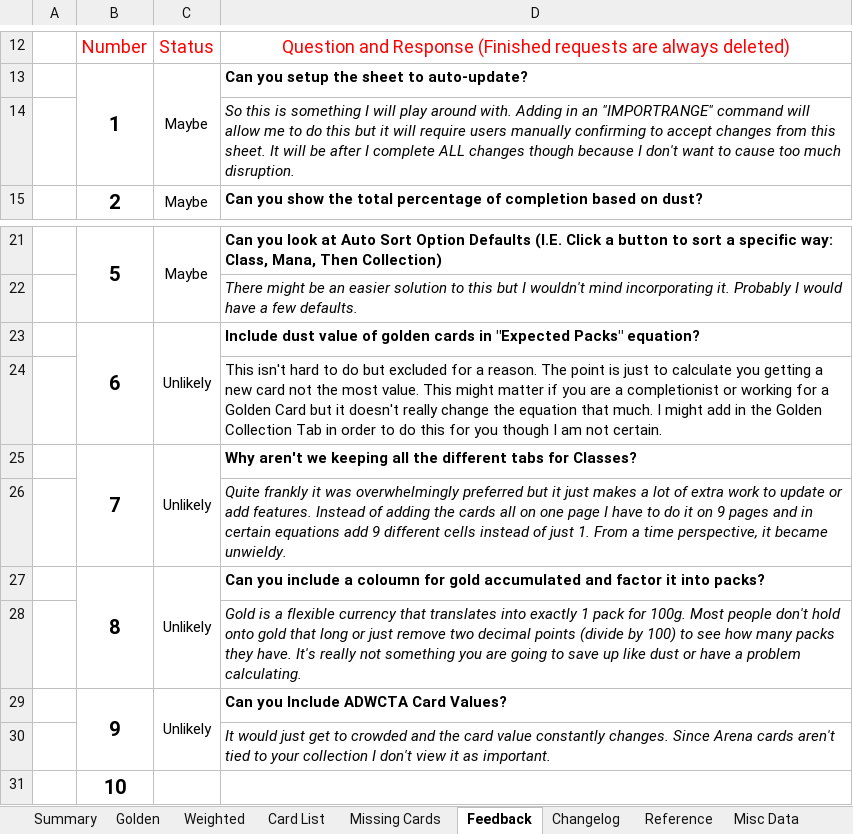
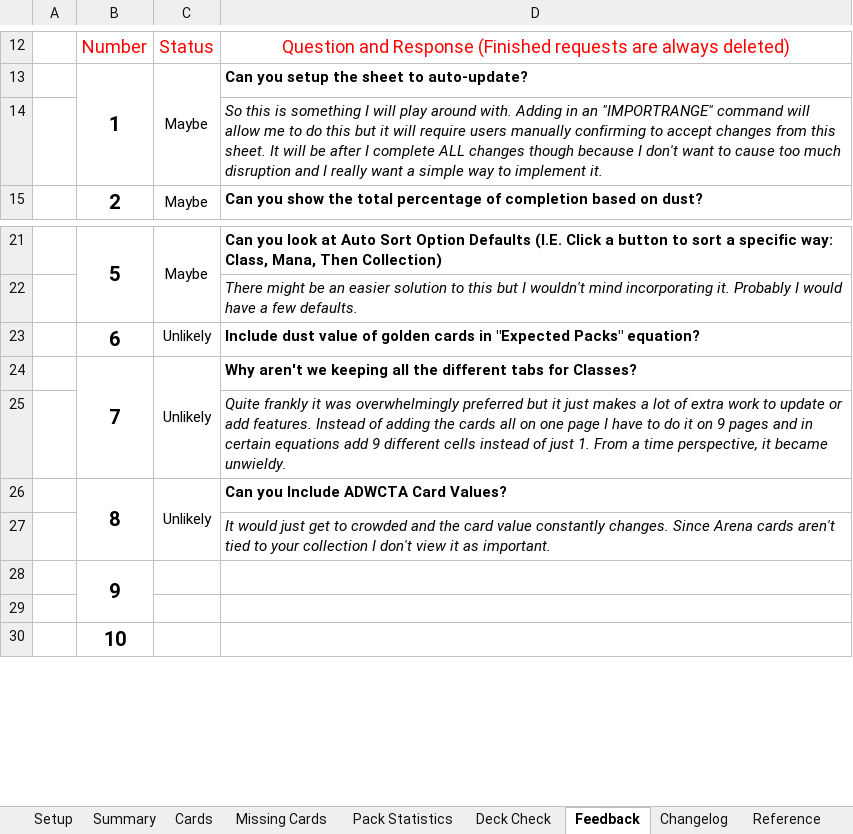
Before and after one commit to kristopherschmidt/hearthstone-decks, an Excel workbook: src/main/resources/HearthstoneMasterCollection.xlsx, sheet Feedback, drawn as a sheet; only a part is shown, gaps mark what is left out; values as stored, in another font and other column widths than the file's, no borders; charts and pictures and conditional formats not drawn; removed rows and columns are numbered as before the commit, all else as after; the diff names each change by its address in the sheet, - before the commit and + after, or states it on an @@ line.

```diff
--- a/src/main/resources/HearthstoneMasterCollection.xlsx (sheet Feedback)
+++ b/src/main/resources/HearthstoneMasterCollection.xlsx (sheet Feedback)
-sheet tab: Weighted
+sheet tab: Cards
-sheet tab: Golden
-sheet tab: Card List
+sheet tab: Setup
+sheet tab: Pack Statistics
+sheet tab: Deck Check
-D14: …too much disruption.
+D14: …too much disruption and I really want a simple way to implement it.
-B23:B24 merged
-C23:C24 merged
-row 24:  |  |  | This isn't hard to do but excluded for a reason. The point is just to calculate you getting a new card not the most value. This might matter if you are a completionist or working for a Golden Card but it doesn't really change the equation that much. I might add in the Golden Collection Tab in order to do this for you though I am not certain.
-B27:B28 merged
+B26:B27 merged
-C27:C28 merged
+C26:C27 merged
-D26: Can you include a coloumn for gold accumulated and factor it into packs?
+D26: Can you Include ADWCTA Card Values?
-row 28:  |  |  | Gold is a flexible currency that translates into exactly 1 pack for 100g. Most people don't hold onto gold that long or just remove two decimal points (divide by 100) to see how many packs they have. It's really not something you are going to save up like dust or have a problem calculating.
-row 29:  | 9 | Unlikely | Can you Include ADWCTA Card Values?
+row 28:  | 9
+row 29: (empty)
```
Also changed, not shown: sheet Cards, sheet Misc Data, sheet Missing Cards, sheet Summary, sheet Reference, sheet Changelog, other sheet tabs, formulas that keep their value, hidden cells, 24 other files.
